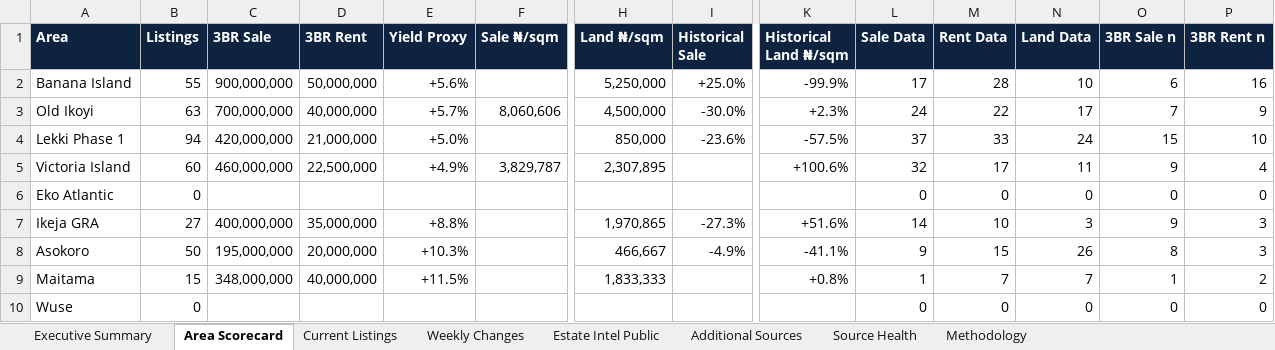
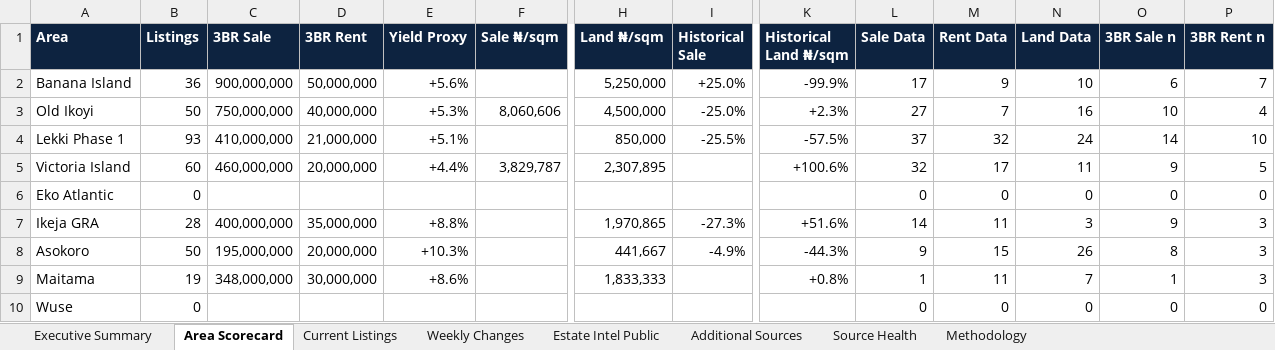
Before and after one commit to JamestheBuildrCodes/Lagos-property-tracker, an Excel workbook: data/market_intelligence_2026-10-15.xlsx, sheet Area Scorecard, drawn as a sheet; only a part is shown, gaps mark what is left out; values as stored, in another font and other column widths than the file's, no borders; charts and pictures not drawn; the diff names each change by its address in the sheet, - before the commit and + after, or states it on an @@ line.

```diff
--- a/data/market_intelligence_2026-10-15.xlsx (sheet Area Scorecard)
+++ b/data/market_intelligence_2026-10-15.xlsx (sheet Area Scorecard)
-B2 (Listings): 55
+B2 (Listings): 36
-M2 (Rent Data): 28
+M2 (Rent Data): 9
-P2 (3BR Rent n): 16
+P2 (3BR Rent n): 7
-B3 (Listings): 63
+B3 (Listings): 50
-C3 (3BR Sale): 700,000,000
+C3 (3BR Sale): 750,000,000
-E3 (Yield Proxy): +5.7%
+E3 (Yield Proxy): +5.3%
-I3 (Historical Sale): -30.0%
+I3 (Historical Sale): -25.0%
-L3 (Sale Data): 24
+L3 (Sale Data): 27
-M3 (Rent Data): 22
+M3 (Rent Data): 7
-N3 (Land Data): 17
+N3 (Land Data): 16
-O3 (3BR Sale n): 7
+O3 (3BR Sale n): 10
-P3 (3BR Rent n): 9
+P3 (3BR Rent n): 4
-B4 (Listings): 94
+B4 (Listings): 93
-C4 (3BR Sale): 420,000,000
+C4 (3BR Sale): 410,000,000
-E4 (Yield Proxy): +5.0%
+E4 (Yield Proxy): +5.1%
-I4 (Historical Sale): -23.6%
+I4 (Historical Sale): -25.5%
-M4 (Rent Data): 33
+M4 (Rent Data): 32
-O4 (3BR Sale n): 15
+O4 (3BR Sale n): 14
-D5 (3BR Rent): 22,500,000
+D5 (3BR Rent): 20,000,000
-E5 (Yield Proxy): +4.9%
+E5 (Yield Proxy): +4.4%
-P5 (3BR Rent n): 4
+P5 (3BR Rent n): 5
-B7 (Listings): 27
+B7 (Listings): 28
-M7 (Rent Data): 10
+M7 (Rent Data): 11
-H8 (Land ₦/sqm): 466,667
+H8 (Land ₦/sqm): 441,667
-K8 (Historical Land ₦/sqm): -41.1%
+K8 (Historical Land ₦/sqm): -44.3%
-B9 (Listings): 15
+B9 (Listings): 19
-D9 (3BR Rent): 40,000,000
+D9 (3BR Rent): 30,000,000
-E9 (Yield Proxy): +11.5%
+E9 (Yield Proxy): +8.6%
-M9 (Rent Data): 7
+M9 (Rent Data): 11
-P9 (3BR Rent n): 2
+P9 (3BR Rent n): 3
```
Also changed, not shown: sheet Weekly Changes, sheet Current Listings, sheet Source Health, sheet Executive Summary, sheet Estate Intel Public, 15 other files.
